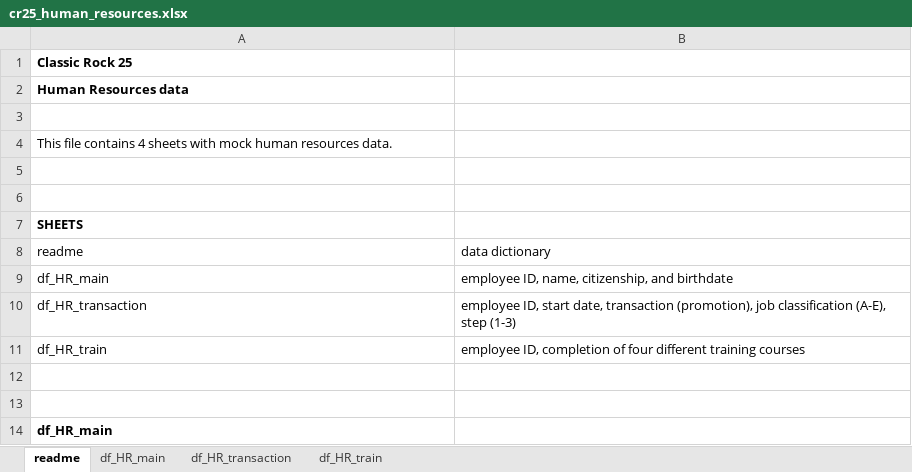
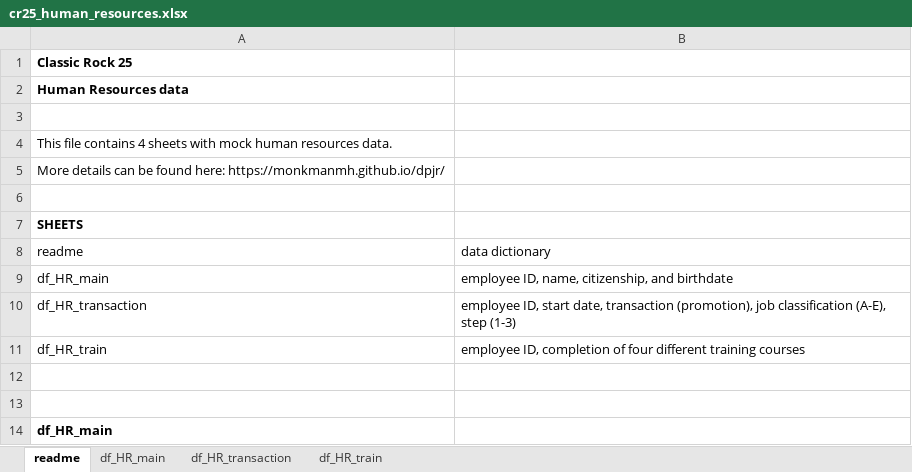
Before and after one commit to MonkmanMH/dpjr, an Excel workbook: inst/extdata/cr25/cr25_human_resources.xlsx, sheet readme, drawn as a sheet; values as stored, in another font and other column widths than the file's, no borders; the diff names each change by its address in the sheet, - before the commit and + after, or states it on an @@ line.

```diff
--- a/inst/extdata/cr25/cr25_human_resources.xlsx (sheet readme)
+++ b/inst/extdata/cr25/cr25_human_resources.xlsx (sheet readme)
-A5 (readme): (empty)
+A5 (readme): More details can be found here: https://monkmanmh.github.io/dpjr/
```
Also changed, not shown: sheet df_HR_main.
